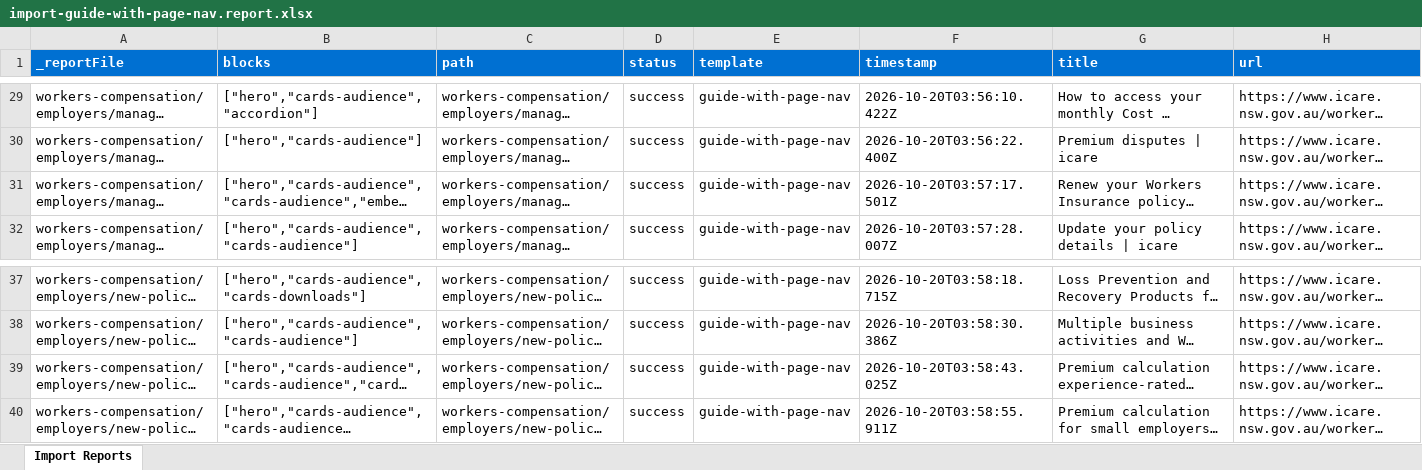
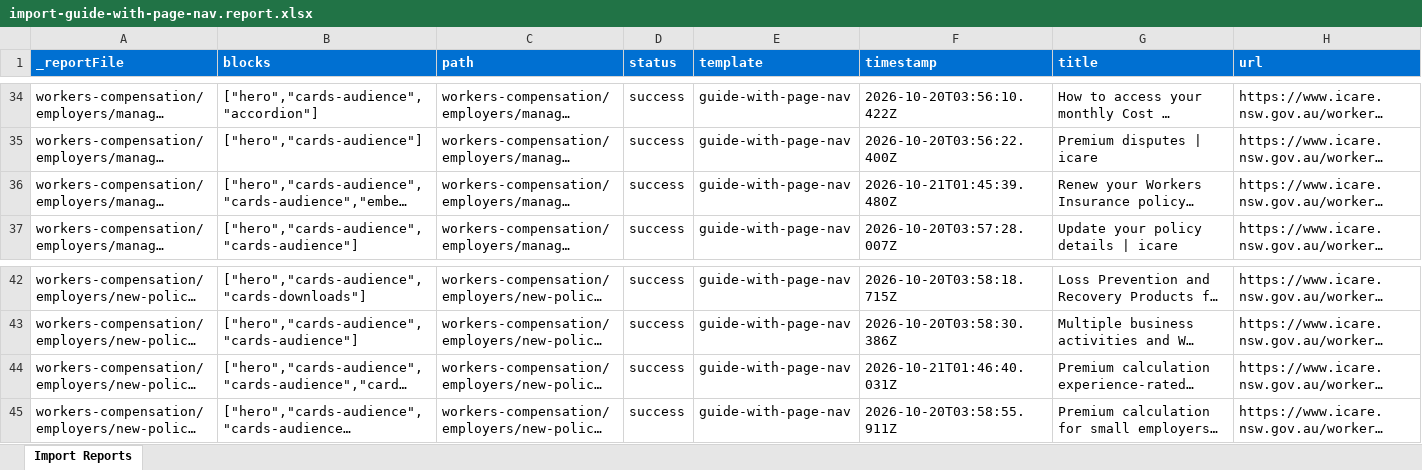
Before and after one commit to jeyuen/icare-migration-demo, an Excel workbook: tools/importer/reports/import-guide-with-page-nav.report.xlsx, sheet Import Reports, drawn as a sheet; only a part is shown, gaps mark what is left out; long unchanged cells end in …; values as stored, in another font and other column widths than the file's, no borders; addresses are those after the commit; the diff covers the shown part only; the diff names each change by its address in the sheet, - before the commit and + after, or states it on an @@ line.

```diff
--- a/tools/importer/reports/import-guide-with-page-nav.report.xlsx (sheet Import Reports)
+++ b/tools/importer/reports/import-guide-with-page-nav.report.xlsx (sheet Import Reports)
-F36 (timestamp): 2026-10-20T03:57:17.501Z
+F36 (timestamp): 2026-10-21T01:45:39.480Z
-F44 (timestamp): 2026-10-20T03:58:43.025Z
+F44 (timestamp): 2026-10-21T01:46:40.031Z
```
Also changed, not shown: 5 added rows and 15 edited cells elsewhere in this sheet, tools/importer/reports/import-hero-image-content-with-sidebar.report.xlsx, tools/importer/reports/import-homepage.report.xlsx, 56 other files.
